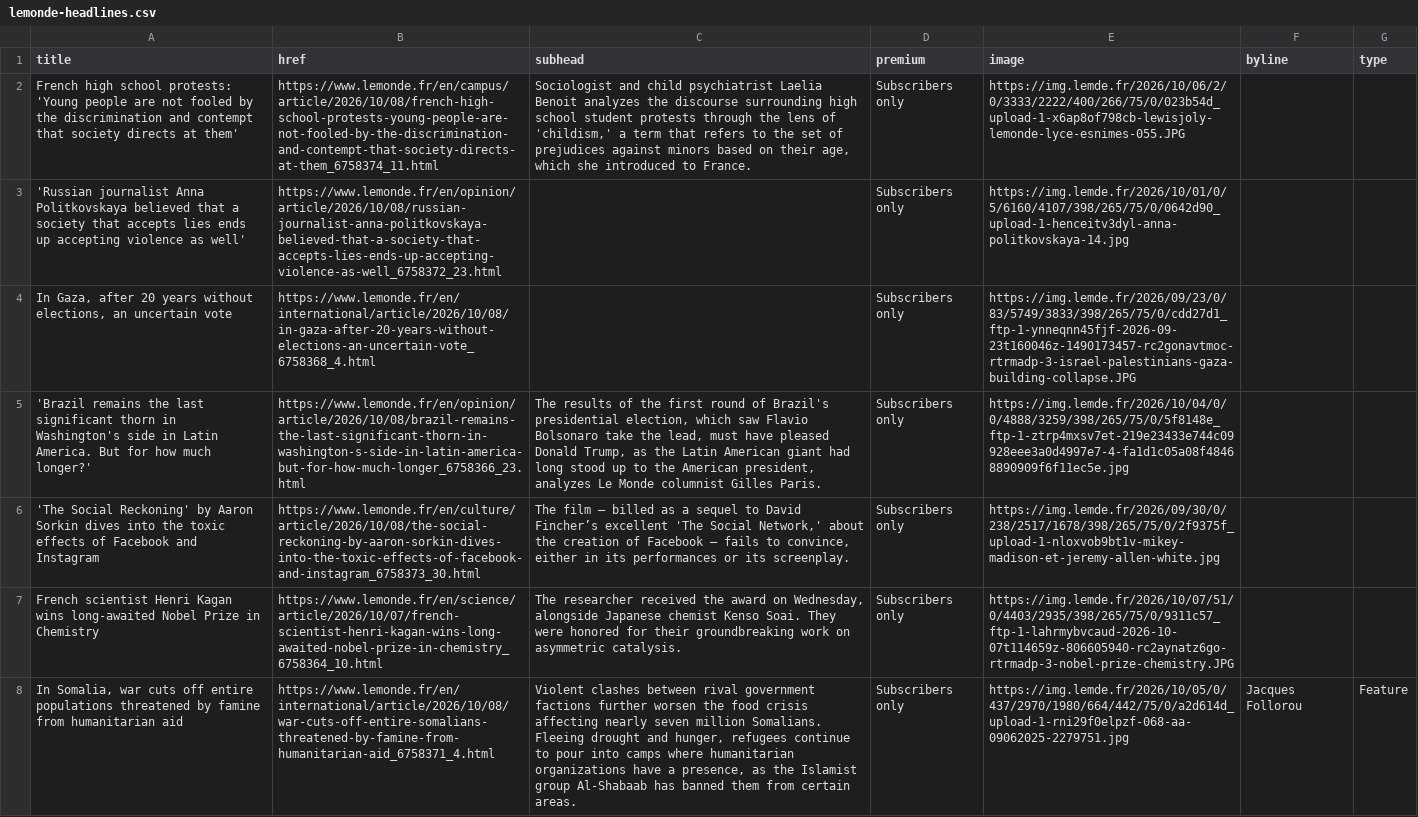
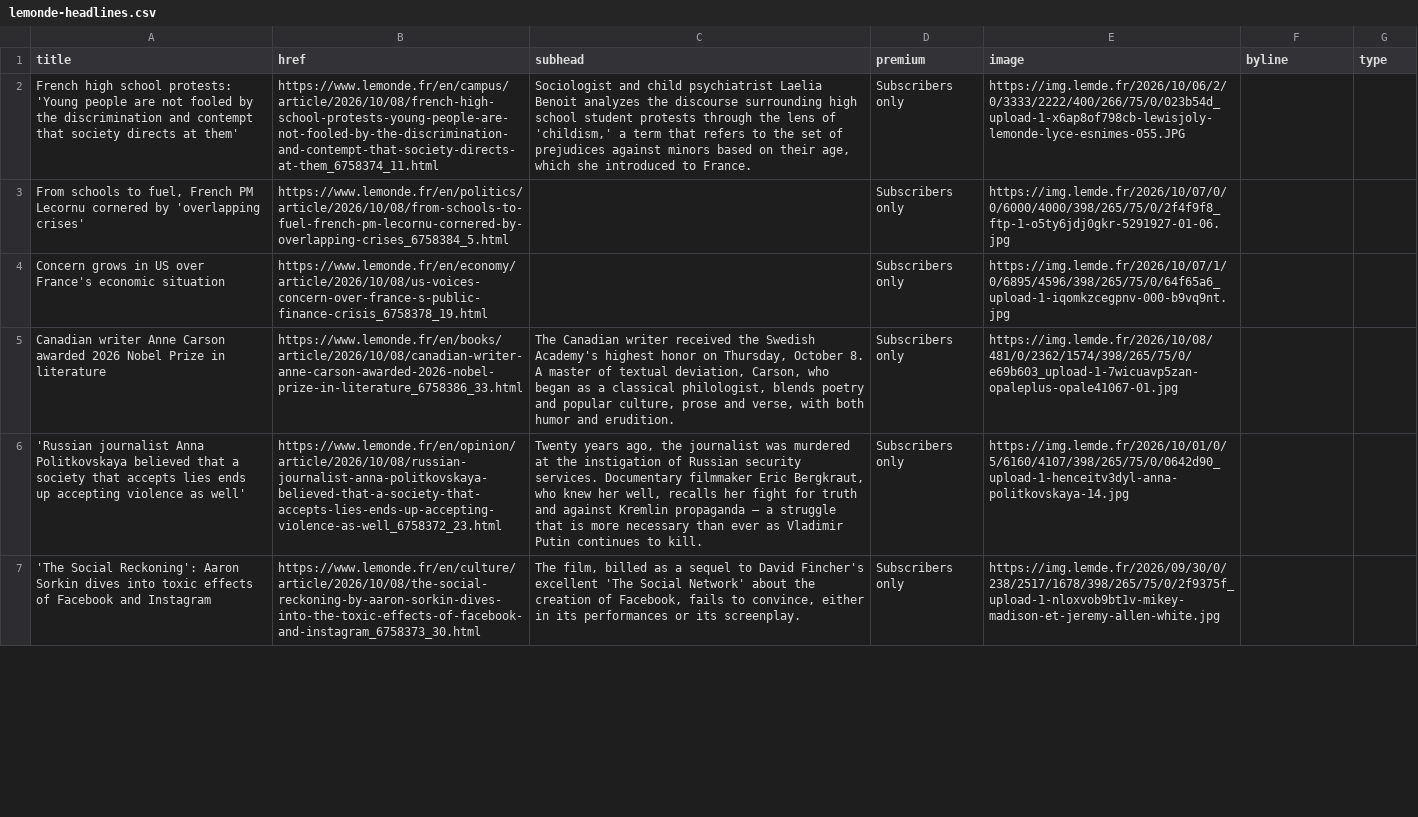
Before and after one commit to nicchoi-29/lede-07-homework-lemonde, a CSV file: lemonde-headlines.csv, drawn as a sheet; only a part is shown; removed rows and columns are numbered as before the commit, all else as after; the diff covers the shown part only; the diff names each change by its address in the sheet, - before the commit and + after, or states it on an @@ line.

```diff
--- a/lemonde-headlines.csv
+++ b/lemonde-headlines.csv
+row 3: From schools to fuel, French PM Lecornu cornered by 'overlapping crises' | https://www.lemonde.fr/en/politics/article/2026/10/08/from-schools-to-fuel-french-pm-lecornu-cornered-by-overlapping-crises_6758384_5.html |  | Subscribers only | https://img.lemde.fr/2026/10/07/0/0/6000/4000/398/265/75/0/2f4f9f8_ftp-1-o5ty6jdj0gkr-5291927-01-06.jpg
+row 4: Concern grows in US over France's economic situation | https://www.lemonde.fr/en/economy/article/2026/10/08/us-voices-concern-over-france-s-public-finance-crisis_6758378_19.html |  | Subscribers only | https://img.lemde.fr/2026/10/07/1/0/6895/4596/398/265/75/0/64f65a6_upload-1-iqomkzcegpnv-000-b9vq9nt.jpg
+row 5: Canadian writer Anne Carson awarded 2026 Nobel Prize in literature | https://www.lemonde.fr/en/books/article/2026/10/08/canadian-writer-anne-carson-awarded-2026-nobel-prize-in-literature_6758386_33.html | The Canadian writer received the Swedish Academy's highest honor on Thursday, October 8. A master of textual deviation, Carson, who began as a classical philologist, blends poetry and popular culture, prose and verse, with both humor and erudition. | Subscribers only | https://img.lemde.fr/2026/10/08/481/0/2362/1574/398/265/75/0/e69b603_upload-1-7wicuavp5zan-opaleplus-opale41067-01.jpg
-C6 (subhead): (empty)
+C6 (subhead): Twenty years ago, the journalist was murdered at the instigation of Russian security services. Documentary filmmaker Eric Bergkraut, who knew her well, recalls her fight for truth and against Kremlin propaganda – a struggle that is more necessary than ever as Vladimir Putin continues to kill.
-row 4: In Gaza, after 20 years without elections, an uncertain vote | https://www.lemonde.fr/en/international/article/2026/10/08/in-gaza-after-20-years-without-elections-an-uncertain-vote_6758368_4.html |  | Subscribers only | https://img.lemde.fr/2026/09/23/0/83/5749/3833/398/265/75/0/cdd27d1_ftp-1-ynneqnn45fjf-2026-09-23t160046z-1490173457-rc2gonavtmoc-rtrmadp-3-israel-palestinians-gaza-building-collapse.JPG
-row 5: 'Brazil remains the last significant thorn in Washington's side in Latin America. But for how much longer?' | https://www.lemonde.fr/en/opinion/article/2026/10/08/brazil-remains-the-last-significant-thorn-in-washington-s-side-in-latin-america-but-for-how-much-longer_6758366_23.html | The results of the first round of Brazil's presidential election, which saw Flavio Bolsonaro take the lead, must have pleased Donald Trump, as the Latin American giant had long stood up to the American president, analyzes Le Monde columnist Gilles Paris. | Subscribers only | https://img.lemde.fr/2026/10/04/0/0/4888/3259/398/265/75/0/5f8148e_ftp-1-ztrp4mxsv7et-219e23433e744c09928eee3a0d4997e7-4-fa1d1c05a08f48468890909f6f11ec5e.jpg
-A7 (title): 'The Social Reckoning' by Aaron Sorkin dives into the toxic effects…
+A7 (title): 'The Social Reckoning': Aaron Sorkin dives into toxic effects…
-C7 (subhead): The film – billed as a sequel to David Fincher’s excellent 'The Social Network,' about the creation of Facebook – fails to…
+C7 (subhead): The film, billed as a sequel to David Fincher's excellent 'The Social Network' about the creation of Facebook, fails to…
-row 7: French scientist Henri Kagan wins long-awaited Nobel Prize in Chemistry | https://www.lemonde.fr/en/science/article/2026/10/07/french-scientist-henri-kagan-wins-long-awaited-nobel-prize-in-chemistry_6758364_10.html | The researcher received the award on Wednesday, alongside Japanese chemist Kenso Soai. They were honored for their groundbreaking work on asymmetric catalysis. | Subscribers only | https://img.lemde.fr/2026/10/07/51/0/4403/2935/398/265/75/0/9311c57_ftp-1-lahrmybvcaud-2026-10-07t114659z-806605940-rc2aynatz6go-rtrmadp-3-nobel-prize-chemistry.JPG
-row 8: In Somalia, war cuts off entire populations threatened by famine from humanitarian aid | https://www.lemonde.fr/en/international/article/2026/10/08/war-cuts-off-entire-somalians-threatened-by-famine-from-humanitarian-aid_6758371_4.html | Violent clashes between rival government factions further worsen the food crisis affecting nearly seven million Somalians. Fleeing drought and hunger, refugees continue to pour into camps where humanitarian organizations have a presence, as the Islamist group Al-Shabaab has banned them from certain areas. | Subscribers only | https://img.lemde.fr/2026/10/05/0/437/2970/1980/664/442/75/0/a2d614d_upload-1-rni29f0elpzf-068-aa-09062025-2279751.jpg | Jacques Follorou | Feature
```
Also changed, not shown: 11 added rows, 12 removed rows and 3 edited cells elsewhere in this file.
